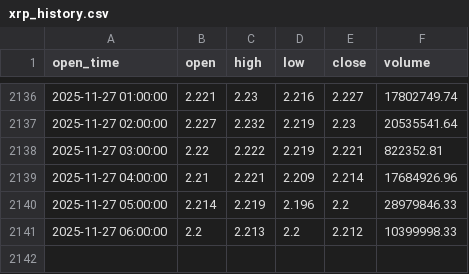
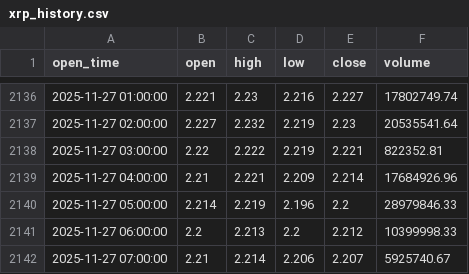
Before and after one commit to punkgenius84/xrp-12hr-bot, a CSV file: xrp_history.csv, drawn as a sheet; only a part is shown, gaps mark what is left out; the diff names each change by its address in the sheet, - before the commit and + after, or states it on an @@ line.

```diff
--- a/xrp_history.csv
+++ b/xrp_history.csv
+row 2142: 2025-11-27 07:00:00 | 2.21 | 2.214 | 2.206 | 2.207 | 5925740.67
```
